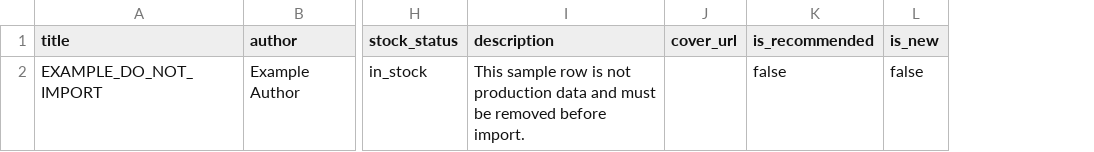
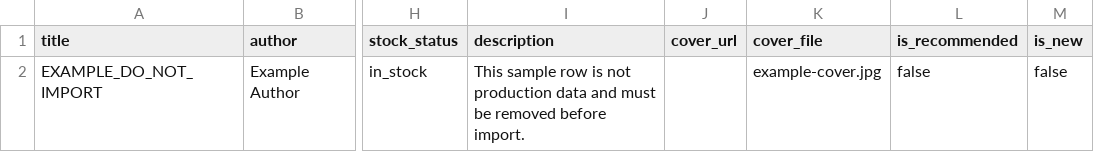
Before and after one commit to kutadgubiligkitab/kutadgu-bilig-kitabevi, a CSV file: admin-import-template.csv, drawn as a sheet; only a part is shown, gaps mark what is left out; the diff names each change by its address in the sheet, - before the commit and + after, or states it on an @@ line.

```diff
--- a/admin-import-template.csv
+++ b/admin-import-template.csv
+column K (cover_file), row 2: example-cover.jpg
```
Also changed, not shown: 6 other files.
